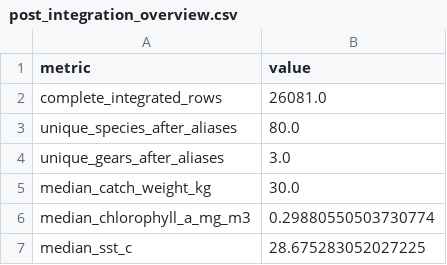
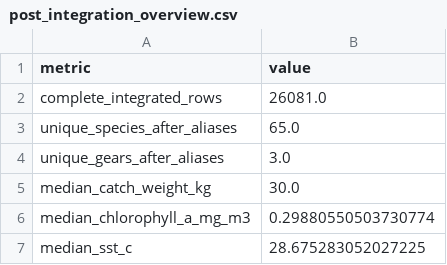
Before and after one commit to uvindu827/J26-DS-350, a CSV file: component - 3/outputs/audit/post_integration_eda/post_integration_overview.csv, drawn as a sheet.

Commit message:
Update post-integration EDA outputs with revised metrics and corrected species aliases
- Updated creation timestamp in post_integration_eda_manifest.json.
- Adjusted unique species count in post_integration_overview.csv from 80 to 65.
- Corrected species aliases in species_alias_summary.csv to remove erroneous suffixes.
- Revised species environment profiles in species_environment_profiles.csv, including updated values for wahoo and other species.
- Updated binary figure for species environment profiles to reflect changes in data.

```diff
--- a/component - 3/outputs/audit/post_integration_eda/post_integration_overview.csv
+++ b/component - 3/outputs/audit/post_integration_eda/post_integration_overview.csv
@@ -2,3 +2,3 @@ metric,value
 complete_integrated_rows,26081.0
-unique_species_after_aliases,80.0
+unique_species_after_aliases,65.0
 unique_gears_after_aliases,3.0
```
Also changed, not shown: component - 3/outputs/audit/post_integration_eda/species_alias_summary.csv, component - 3/outputs/audit/post_integration_eda/species_environment_profiles.csv, 3 other files.
